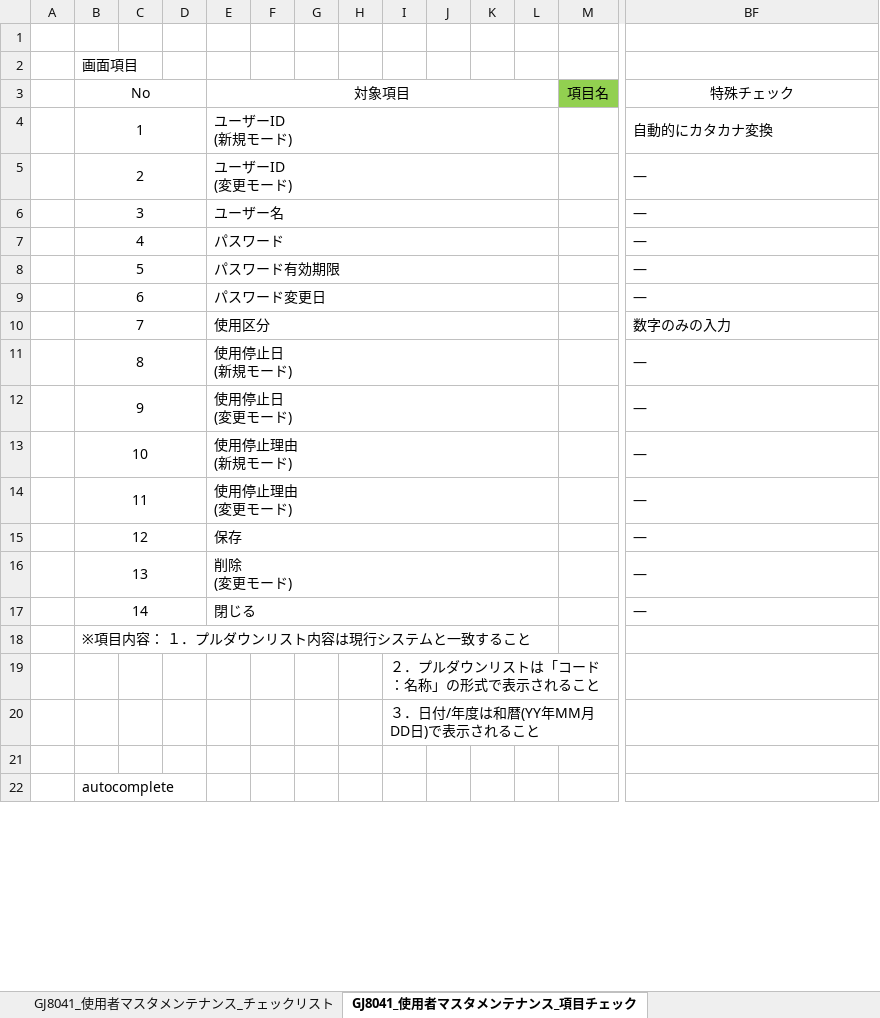
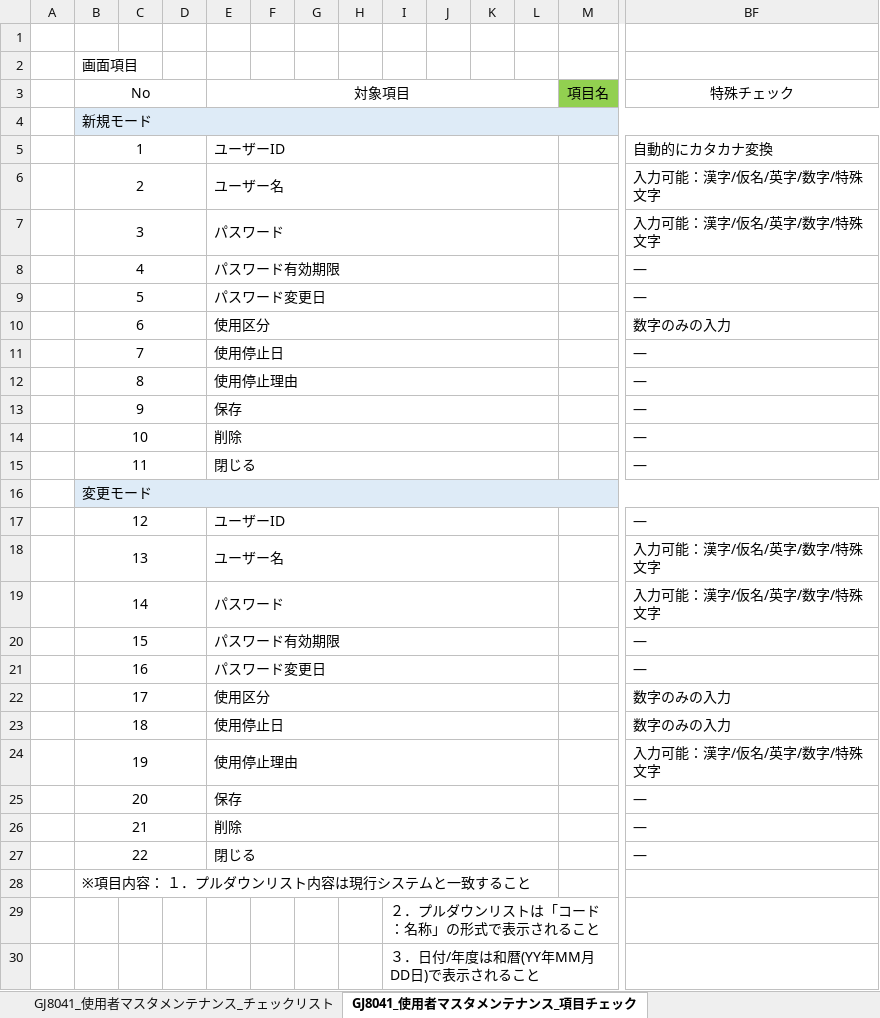
Before and after one commit to tujinrong/youkei, an Excel workbook: Documents/50.単体テスト/01_単体テスト設計/比較テスト仕様書（GJ8000_マスタメンテナンス）.xlsx, sheet GJ8041_使用者マスタメンテナンス_項目チェック, drawn as a sheet; only a part is shown, gaps mark what is left out; the shorter side is filled out with more unchanged rows; values as stored, in another font and other column widths than the file's, no borders; conditional formats not drawn; removed rows and columns are numbered as before the commit, all else as after; rows hold the shown columns only; ↵ is a line break in a cell; the diff names each change by its address in the sheet, - before the commit and + after, or states it on an @@ line.

```diff
--- a/Documents/50.単体テスト/01_単体テスト設計/比較テスト仕様書（GJ8000_マスタメンテナンス）.xlsx (sheet GJ8041_使用者マスタメンテナンス_項目チェック)
+++ b/Documents/50.単体テスト/01_単体テスト設計/比較テスト仕様書（GJ8000_マスタメンテナンス）.xlsx (sheet GJ8041_使用者マスタメンテナンス_項目チェック)
+row 4:  | 新規モード
-E5: ユーザーID ↵ (新規モード)
+E5: ユーザーID
-row 5:  | 2 |  |  | ユーザーID ↵ (変更モード) |  |  |  |  |  |  |  |  | ―
-row 6:  | 3 |  |  | ユーザー名 |  |  |  |  |  |  |  |  | ―
+row 6:  | 2 |  |  | ユーザー名 |  |  |  |  |  |  |  |  | 入力可能：漢字/仮名/英字/数字/特殊文字
+row 7:  | 3 |  |  | パスワード |  |  |  |  |  |  |  |  | 入力可能：漢字/仮名/英字/数字/特殊文字
-E8: パスワード
+E8: パスワード有効期限
-E9: パスワード有効期限
+E9: パスワード変更日
-row 9:  | 6 |  |  | パスワード変更日 |  |  |  |  |  |  |  |  | ―
-B10: 7
+B10: 6
+row 11:  | 7 |  |  | 使用停止日 |  |  |  |  |  |  |  |  | ―
-E12: 使用停止日 ↵ (新規モード)
+E12: 使用停止理由
-E13: 使用停止日 ↵ (変更モード)
+E13: 保存
-E14: 使用停止理由 ↵ (新規モード)
+E14: 削除
-E15: 使用停止理由 ↵ (変更モード)
+E15: 閉じる
+row 16:  | 変更モード
-E17: 保存
+E17: ユーザーID
-row 16:  | 13 |  |  | 削除 ↵ (変更モード) |  |  |  |  |  |  |  |  | ―
+row 18:  | 13 |  |  | ユーザー名 |  |  |  |  |  |  |  |  | 入力可能：漢字/仮名/英字/数字/特殊文字
+row 19:  | 14 |  |  | パスワード |  |  |  |  |  |  |  |  | 入力可能：漢字/仮名/英字/数字/特殊文字
+row 20:  | 15 |  |  | パスワード有効期限 |  |  |  |  |  |  |  |  | ―
+row 21:  | 16 |  |  | パスワード変更日 |  |  |  |  |  |  |  |  | ―
+row 22:  | 17 |  |  | 使用区分 |  |  |  |  |  |  |  |  | 数字のみの入力
+row 23:  | 18 |  |  | 使用停止日 |  |  |  |  |  |  |  |  | 数字のみの入力
+row 24:  | 19 |  |  | 使用停止理由 |  |  |  |  |  |  |  |  | 入力可能：漢字/仮名/英字/数字/特殊文字
+row 25:  | 20 |  |  | 保存 |  |  |  |  |  |  |  |  | ―
+row 26:  | 21 |  |  | 削除 |  |  |  |  |  |  |  |  | ―
-B27: 14
+B27: 22
```
Also changed, not shown: sheet GJ8061_事務委託先マスタメンテナ_項目チェック, sheet GJ8011_コードマスタメンテナンス_チェックリスト, sheet GJ8052_支店マスタメンテナンス_項目チェック, sheet GJ8051_金融機関マスタメンテナン_項目チェック, sheet GJ8041_使用者マスタメンテナンス_チェックリスト, sheet GJ8061_事務委託先マスタメンテナ_チェックリスト, 10 more sheets, other sheet tabs, formulas that keep their value.
